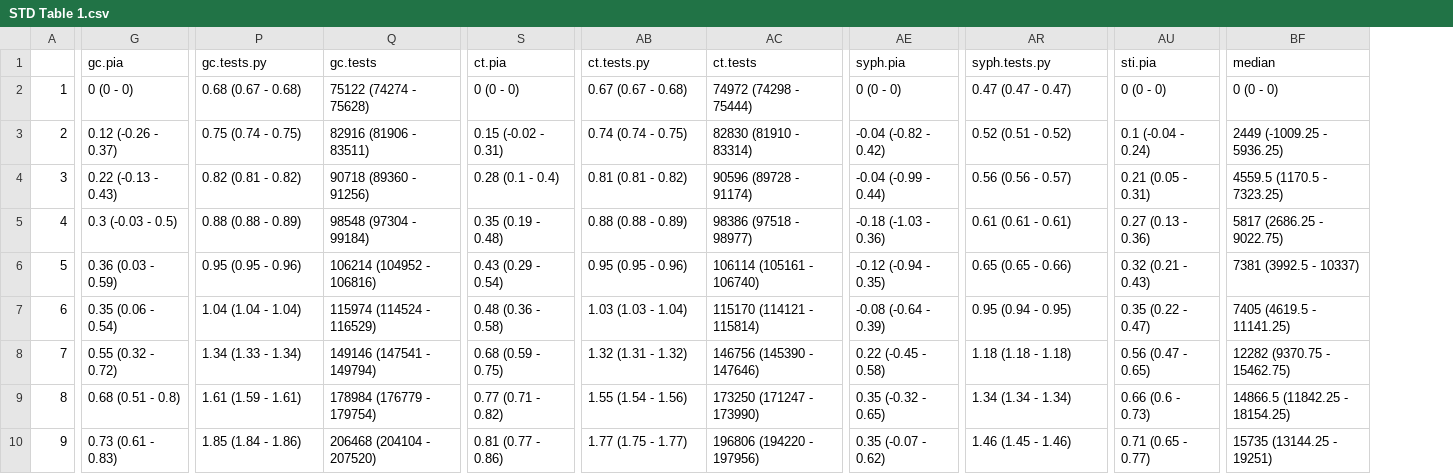
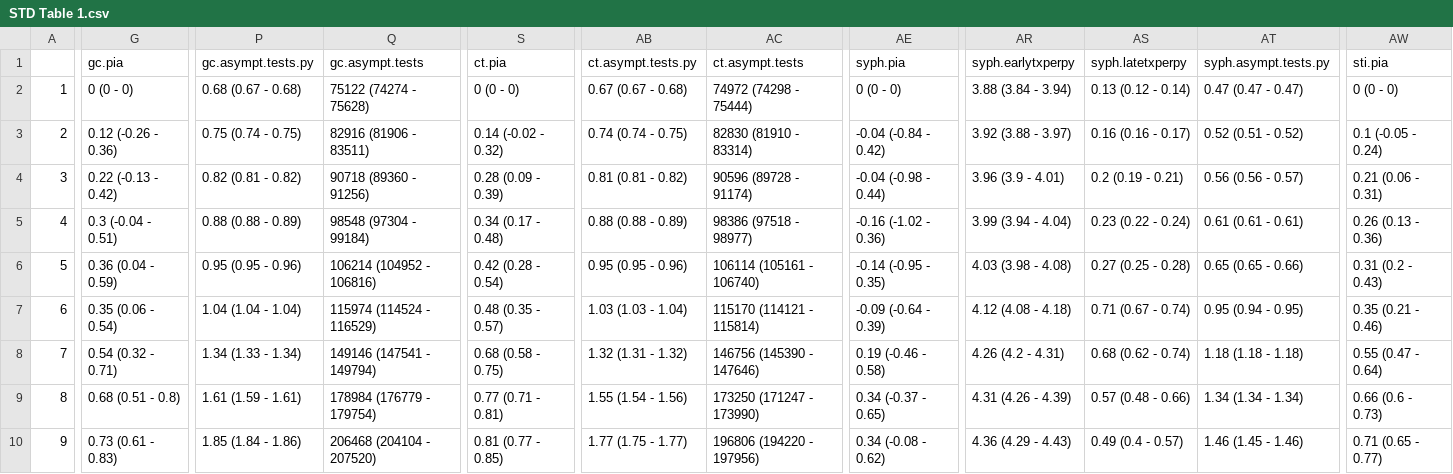
Before and after one commit to EpiModel/stitestguidelines, a CSV file: analysis/STD Table 1.csv, drawn as a sheet; only a part is shown, gaps mark what is left out; removed rows and columns are numbered as before the commit, all else as after; the diff covers the shown part only; the diff names each change by its address in the sheet, - before the commit and + after, or states it on an @@ line.

Commit message:
Table and Figure Updates (Real PIA included)

```diff
--- a/analysis/STD Table 1.csv
+++ b/analysis/STD Table 1.csv
+column AR (syph.earlytxperpy), rows 2-10: 3.88 (3.84 - 3.94) | 3.92 (3.88 - 3.97) | 3.96 (3.9 - 4.01) | 3.99 (3.94 - 4.04) | 4.03 (3.98 - 4.08) | 4.12 (4.08 - 4.18) | 4.26 (4.2 - 4.31) | 4.31 (4.26 - 4.39) | 4.36 (4.29 - 4.43)
+column AS (syph.latetxperpy), rows 2-10: 0.13 (0.12 - 0.14) | 0.16 (0.16 - 0.17) | 0.2 (0.19 - 0.21) | 0.23 (0.22 - 0.24) | 0.27 (0.25 - 0.28) | 0.71 (0.67 - 0.74) | 0.68 (0.62 - 0.74) | 0.57 (0.48 - 0.66) | 0.49 (0.4 - 0.57)
-column BF (median), rows 2-10: 0 (0 - 0) | 2449 (-1009.25 - 5936.25) | 4559.5 (1170.5 - 7323.25) | 5817 (2686.25 - 9022.75) | 7381 (3992.5 - 10337) | 7405 (4619.5 - 11141.25) | 12282 (9370.75 - 15462.75) | 14866.5 (11842.25 - 18154.25) | 15735 (13144.25 - 19251)
-P1: gc.tests.py
+P1: gc.asympt.tests.py
-Q1: gc.tests
+Q1: gc.asympt.tests
-AB1: ct.tests.py
+AB1: ct.asympt.tests.py
-AC1: ct.tests
+AC1: ct.asympt.tests
-AT1: syph.tests.py
+AT1: syph.asympt.tests.py
-G3 (gc.pia): 0.12 (-0.26 - 0.37)
+G3 (gc.pia): 0.12 (-0.26 - 0.36)
-S3 (ct.pia): 0.15 (-0.02 - 0.31)
+S3 (ct.pia): 0.14 (-0.02 - 0.32)
-AE3 (syph.pia): -0.04 (-0.82 - 0.42)
+AE3 (syph.pia): -0.04 (-0.84 - 0.42)
-AW3 (sti.pia): 0.1 (-0.04 - 0.24)
+AW3 (sti.pia): 0.1 (-0.05 - 0.24)
-G4 (gc.pia): 0.22 (-0.13 - 0.43)
+G4 (gc.pia): 0.22 (-0.13 - 0.42)
-S4 (ct.pia): 0.28 (0.1 - 0.4)
+S4 (ct.pia): 0.28 (0.09 - 0.39)
-AE4 (syph.pia): -0.04 (-0.99 - 0.44)
+AE4 (syph.pia): -0.04 (-0.98 - 0.44)
-AW4 (sti.pia): 0.21 (0.05 - 0.31)
+AW4 (sti.pia): 0.21 (0.06 - 0.31)
-G5 (gc.pia): 0.3 (-0.03 - 0.5)
+G5 (gc.pia): 0.3 (-0.04 - 0.51)
-S5 (ct.pia): 0.35 (0.19 - 0.48)
+S5 (ct.pia): 0.34 (0.17 - 0.48)
-AE5 (syph.pia): -0.18 (-1.03 - 0.36)
+AE5 (syph.pia): -0.16 (-1.02 - 0.36)
-AW5 (sti.pia): 0.27 (0.13 - 0.36)
+AW5 (sti.pia): 0.26 (0.13 - 0.36)
-G6 (gc.pia): 0.36 (0.03 - 0.59)
+G6 (gc.pia): 0.36 (0.04 - 0.59)
-S6 (ct.pia): 0.43 (0.29 - 0.54)
+S6 (ct.pia): 0.42 (0.28 - 0.54)
-AE6 (syph.pia): -0.12 (-0.94 - 0.35)
+AE6 (syph.pia): -0.14 (-0.95 - 0.35)
-AW6 (sti.pia): 0.32 (0.21 - 0.43)
+AW6 (sti.pia): 0.31 (0.2 - 0.43)
-S7 (ct.pia): 0.48 (0.36 - 0.58)
+S7 (ct.pia): 0.48 (0.35 - 0.57)
-AE7 (syph.pia): -0.08 (-0.64 - 0.39)
+AE7 (syph.pia): -0.09 (-0.64 - 0.39)
-AW7 (sti.pia): 0.35 (0.22 - 0.47)
+AW7 (sti.pia): 0.35 (0.21 - 0.46)
-G8 (gc.pia): 0.55 (0.32 - 0.72)
+G8 (gc.pia): 0.54 (0.32 - 0.71)
-S8 (ct.pia): 0.68 (0.59 - 0.75)
+S8 (ct.pia): 0.68 (0.58 - 0.75)
-AE8 (syph.pia): 0.22 (-0.45 - 0.58)
+AE8 (syph.pia): 0.19 (-0.46 - 0.58)
-AW8 (sti.pia): 0.56 (0.47 - 0.65)
+AW8 (sti.pia): 0.55 (0.47 - 0.64)
-S9 (ct.pia): 0.77 (0.71 - 0.82)
+S9 (ct.pia): 0.77 (0.71 - 0.81)
-AE9 (syph.pia): 0.35 (-0.32 - 0.65)
+AE9 (syph.pia): 0.34 (-0.37 - 0.65)
-S10 (ct.pia): 0.81 (0.77 - 0.86)
+S10 (ct.pia): 0.81 (0.77 - 0.85)
-AE10 (syph.pia): 0.35 (-0.07 - 0.62)
+AE10 (syph.pia): 0.34 (-0.08 - 0.62)
```
Also changed, not shown: 15 edited cells elsewhere in this file, 14 other files.
